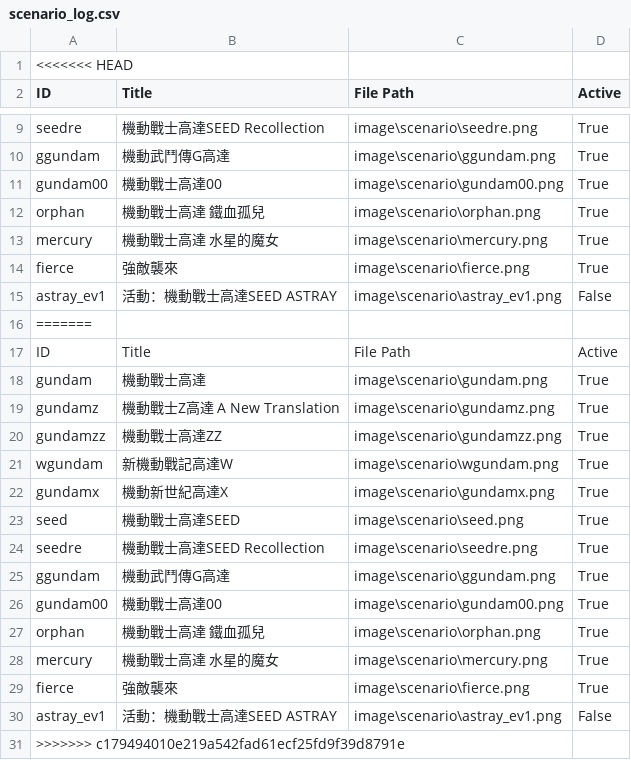
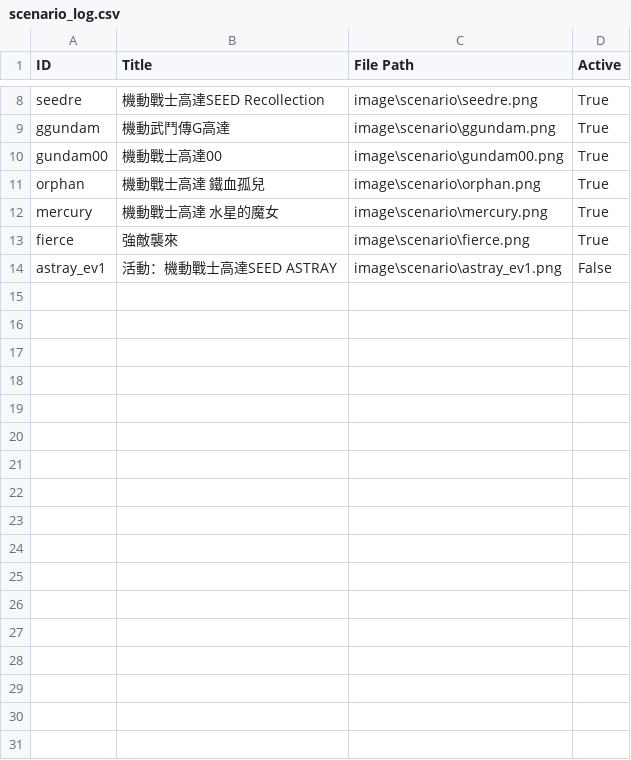
Before and after one commit to cyhtommy/G-EternalStage, a CSV file: scenario_log.csv, drawn as a sheet; only a part is shown, gaps mark what is left out.

```diff
--- a/scenario_log.csv
+++ b/scenario_log.csv
@@ -1,2 +1 @@
-<<<<<<< HEAD
 ID,Title,File Path,Active
@@ -15,17 +14 @@ fierce,強敵襲來,image\scenario\fierce.png,True
 astray_ev1,活動：機動戰士高達SEED ASTRAY,image\scenario\astray_ev1.png,False
-=======
-ID,Title,File Path,Active
-gundam,機動戰士高達,image\scenario\gundam.png,True
-gundamz,機動戰士Z高達 A New Translation,image\scenario\gundamz.png,True
-gundamzz,機動戰士高達ZZ,image\scenario\gundamzz.png,True
-wgundam,新機動戰記高達W,image\scenario\wgundam.png,True
-gundamx,機動新世紀高達X,image\scenario\gundamx.png,True
-seed,機動戰士高達SEED,image\scenario\seed.png,True
-seedre,機動戰士高達SEED Recollection,image\scenario\seedre.png,True
-ggundam,機動武鬥傳G高達,image\scenario\ggundam.png,True
-gundam00,機動戰士高達00,image\scenario\gundam00.png,True
-orphan,機動戰士高達 鐵血孤兒,image\scenario\orphan.png,True
-mercury,機動戰士高達 水星的魔女,image\scenario\mercury.png,True
-fierce,強敵襲來,image\scenario\fierce.png,True
-astray_ev1,活動：機動戰士高達SEED ASTRAY,image\scenario\astray_ev1.png,False
->>>>>>> c179494010e219a542fad61ecf25fd9f39d8791e
```
Also changed, not shown: item_log.csv, tech_log.csv, 12 other files.
